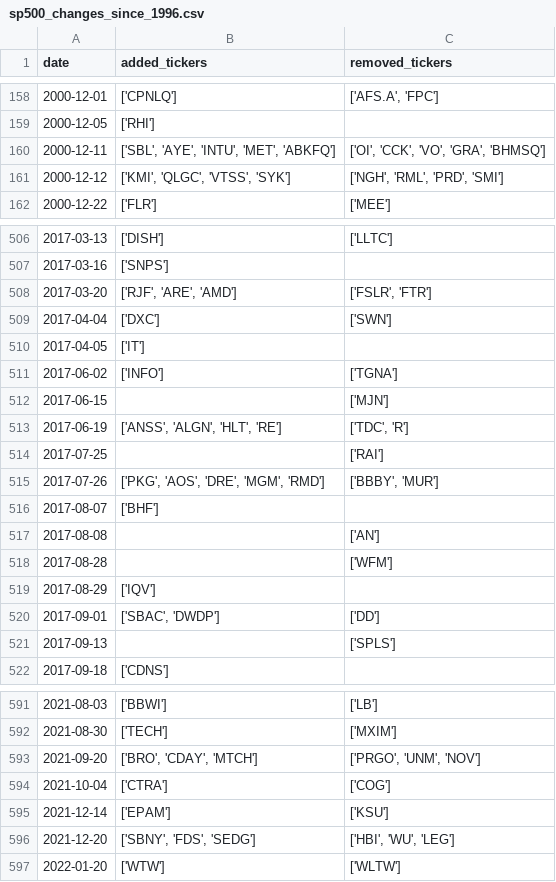
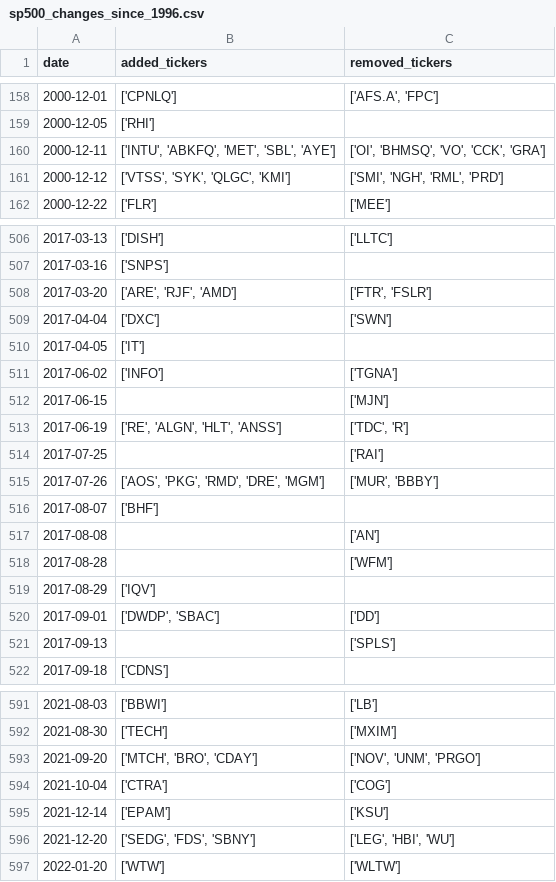
Before and after one commit to chinobing/historical_sp500_constituents, a CSV file: sp500_changes_since_1996.csv, drawn as a sheet; only a part is shown, gaps mark what is left out; the diff covers the shown part only.

```diff
--- a/sp500_changes_since_1996.csv
+++ b/sp500_changes_since_1996.csv
@@ -159,4 +159,4 @@ date,added_tickers,removed_tickers
 2000-12-05,['RHI'],
-2000-12-11,"['SBL', 'AYE', 'INTU', 'MET', 'ABKFQ']","['OI', 'CCK', 'VO', 'GRA', 'BHMSQ']"
-2000-12-12,"['KMI', 'QLGC', 'VTSS', 'SYK']","['NGH', 'RML', 'PRD', 'SMI']"
+2000-12-11,"['INTU', 'ABKFQ', 'MET', 'SBL', 'AYE']","['OI', 'BHMSQ', 'VO', 'CCK', 'GRA']"
+2000-12-12,"['VTSS', 'SYK', 'QLGC', 'KMI']","['SMI', 'NGH', 'RML', 'PRD']"
 2000-12-22,['FLR'],['MEE']
@@ -507,3 +507,3 @@ date,added_tickers,removed_tickers
 2017-03-16,['SNPS'],
-2017-03-20,"['RJF', 'ARE', 'AMD']","['FSLR', 'FTR']"
+2017-03-20,"['ARE', 'RJF', 'AMD']","['FTR', 'FSLR']"
 2017-04-04,['DXC'],['SWN']
@@ -512,5 +512,5 @@ date,added_tickers,removed_tickers
 2017-06-15,,['MJN']
-2017-06-19,"['ANSS', 'ALGN', 'HLT', 'RE']","['TDC', 'R']"
+2017-06-19,"['RE', 'ALGN', 'HLT', 'ANSS']","['TDC', 'R']"
 2017-07-25,,['RAI']
-2017-07-26,"['PKG', 'AOS', 'DRE', 'MGM', 'RMD']","['BBBY', 'MUR']"
+2017-07-26,"['AOS', 'PKG', 'RMD', 'DRE', 'MGM']","['MUR', 'BBBY']"
 2017-08-07,['BHF'],
@@ -519,3 +519,3 @@ date,added_tickers,removed_tickers
 2017-08-29,['IQV'],
-2017-09-01,"['SBAC', 'DWDP']",['DD']
+2017-09-01,"['DWDP', 'SBAC']",['DD']
 2017-09-13,,['SPLS']
@@ -592,6 +592,6 @@ date,added_tickers,removed_tickers
 2021-08-30,['TECH'],['MXIM']
-2021-09-20,"['BRO', 'CDAY', 'MTCH']","['PRGO', 'UNM', 'NOV']"
+2021-09-20,"['MTCH', 'BRO', 'CDAY']","['NOV', 'UNM', 'PRGO']"
 2021-10-04,['CTRA'],['COG']
 2021-12-14,['EPAM'],['KSU']
-2021-12-20,"['SBNY', 'FDS', 'SEDG']","['HBI', 'WU', 'LEG']"
+2021-12-20,"['SEDG', 'FDS', 'SBNY']","['LEG', 'HBI', 'WU']"
 2022-01-20,['WTW'],['WLTW']
```
Also changed, not shown: 102 edited cells elsewhere in this file, sp500_constituents.csv, 1 other file.
